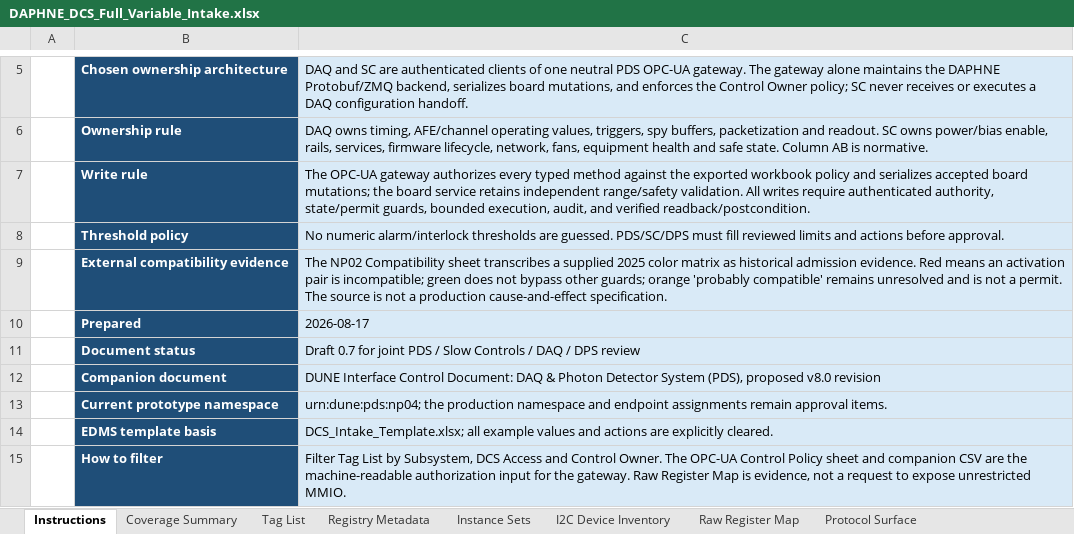
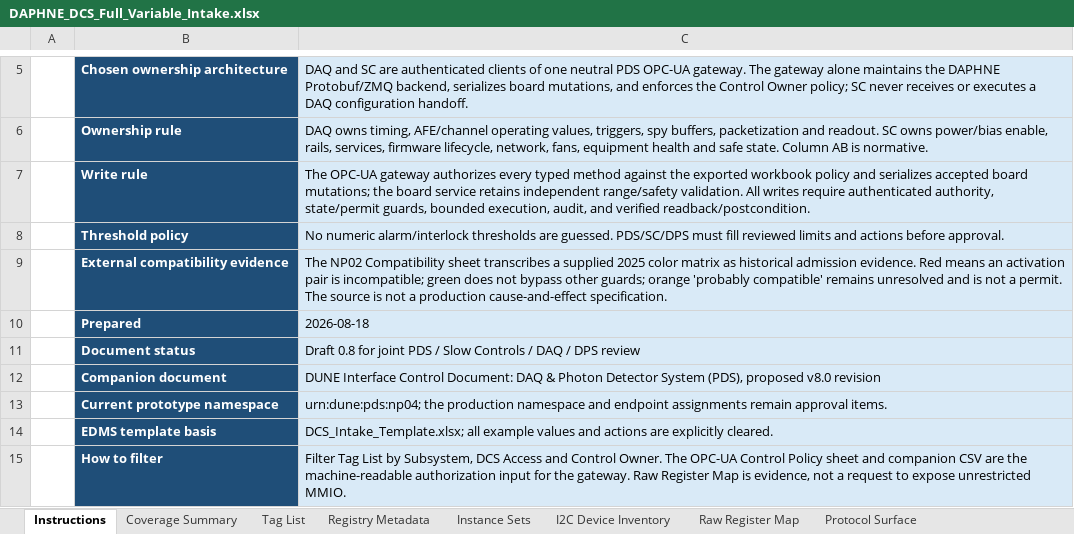
Before and after one commit to marroyav/daphne-icd, an Excel workbook: interface-data/daphne/DAPHNE_DCS_Full_Variable_Intake.xlsx, sheet Instructions, drawn as a sheet; only a part is shown, gaps mark what is left out; values as stored, in another font and other column widths than the file's, no borders; the diff names each change by its address in the sheet, - before the commit and + after, or states it on an @@ line.

```diff
--- a/interface-data/daphne/DAPHNE_DCS_Full_Variable_Intake.xlsx (sheet Instructions)
+++ b/interface-data/daphne/DAPHNE_DCS_Full_Variable_Intake.xlsx (sheet Instructions)
-C10: 2026-08-17
+C10: 2026-08-18
-C11: Draft 0.7 for joint…
+C11: Draft 0.8 for joint…
```
Also changed, not shown: sheet Source Audit, 4 other files.
